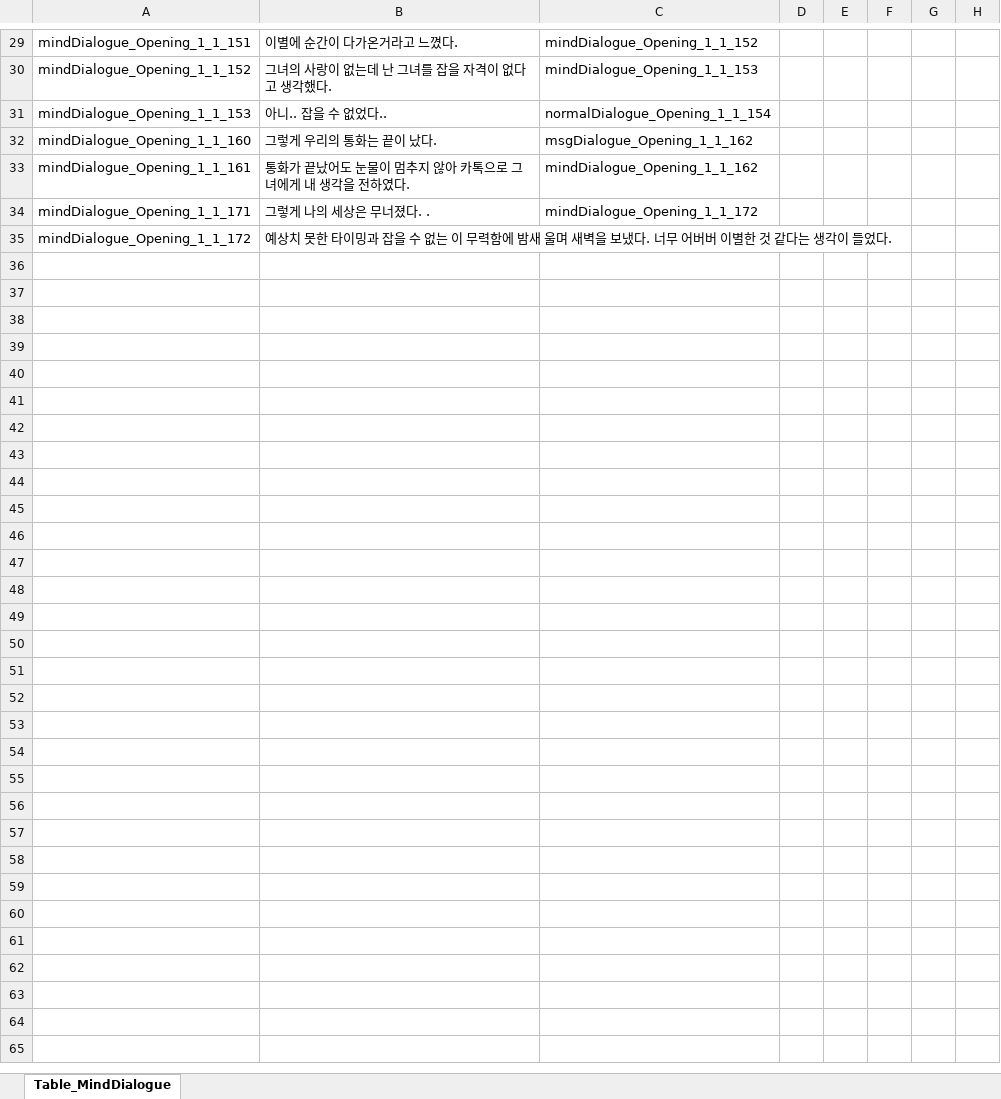
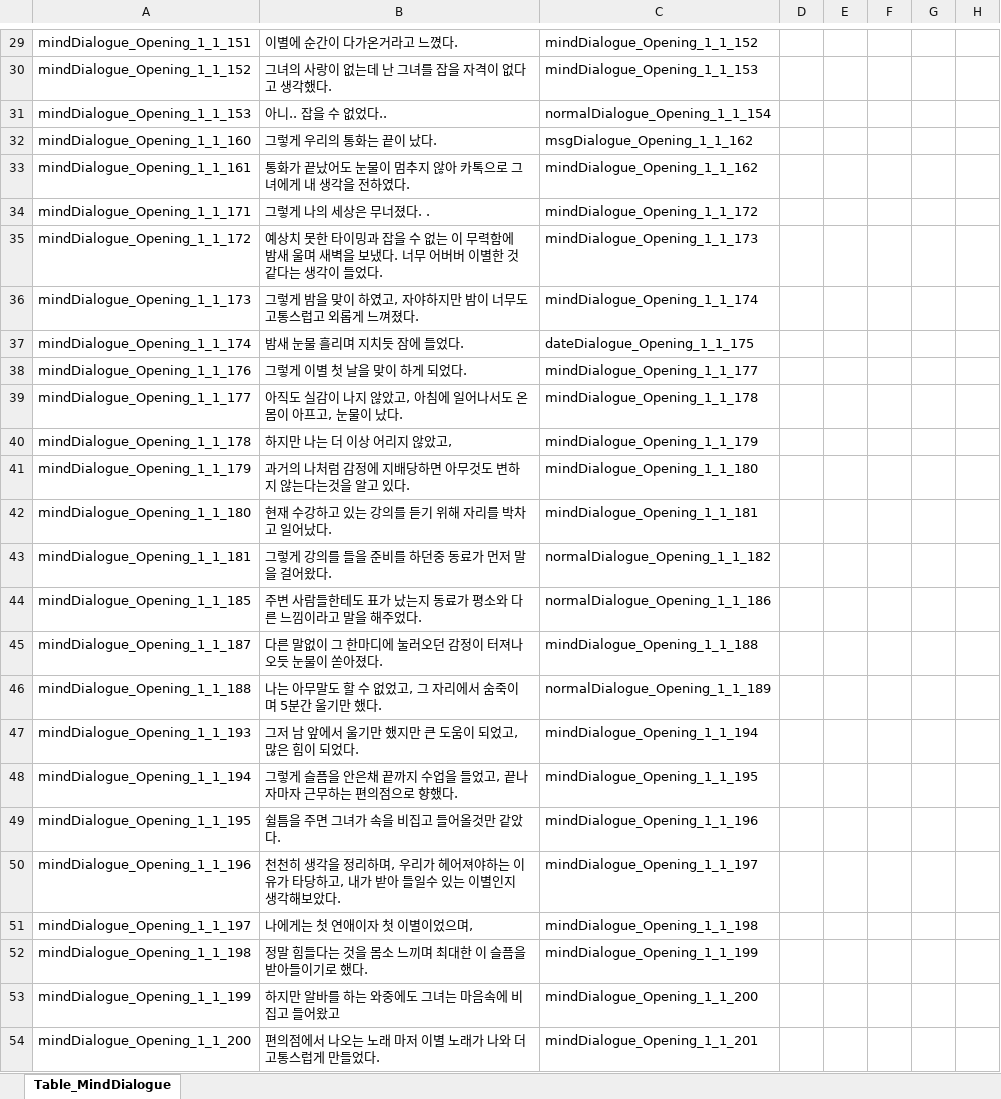
Before and after one commit to SonghaCH/SognhaUnityGame, an Excel workbook: JsonConverter/ExcelFiles/0_MindDialogue.xlsx, sheet Table_MindDialogue, drawn as a sheet; only a part is shown, gaps mark what is left out; values as stored, in another font and other column widths than the file's, no borders; the diff covers the shown part only; the diff names each change by its address in the sheet, - before the commit and + after, or states it on an @@ line.

```diff
--- a/JsonConverter/ExcelFiles/0_MindDialogue.xlsx (sheet Table_MindDialogue)
+++ b/JsonConverter/ExcelFiles/0_MindDialogue.xlsx (sheet Table_MindDialogue)
-C35: (empty)
+C35: mindDialogue_Opening_1_1_173
+row 36: mindDialogue_Opening_1_1_173 | 그렇게 밤을 맞이 하였고, 자야하지만 밤이 너무도 고통스럽고 외롭게 느껴졌다. | mindDialogue_Opening_1_1_174
+row 37: mindDialogue_Opening_1_1_174 | 밤새 눈물 흘리며 지치듯 잠에 들었다. | dateDialogue_Opening_1_1_175
+row 38: mindDialogue_Opening_1_1_176 | 그렇게 이별 첫 날을 맞이 하게 되었다. | mindDialogue_Opening_1_1_177
+row 39: mindDialogue_Opening_1_1_177 | 아직도 실감이 나지 않았고, 아침에 일어나서도 온몸이 아프고, 눈물이 났다. | mindDialogue_Opening_1_1_178
+row 40: mindDialogue_Opening_1_1_178 | 하지만 나는 더 이상 어리지 않았고, | mindDialogue_Opening_1_1_179
+row 41: mindDialogue_Opening_1_1_179 | 과거의 나처럼 감정에 지배당하면 아무것도 변하지 않는다는것을 알고 있다. | mindDialogue_Opening_1_1_180
+row 42: mindDialogue_Opening_1_1_180 | 현재 수강하고 있는 강의를 듣기 위해 자리를 박차고 일어났다. | mindDialogue_Opening_1_1_181
+row 43: mindDialogue_Opening_1_1_181 | 그렇게 강의를 들을 준비를 하던중 동료가 먼저 말을 걸어왔다. | normalDialogue_Opening_1_1_182
+row 44: mindDialogue_Opening_1_1_185 | 주변 사람들한테도 표가 났는지 동료가 평소와 다른 느낌이라고 말을 해주었다. | normalDialogue_Opening_1_1_186
+row 45: mindDialogue_Opening_1_1_187 | 다른 말없이 그 한마디에 눌러오던 감정이 터져나오듯 눈물이 쏟아졌다. | mindDialogue_Opening_1_1_188
+row 46: mindDialogue_Opening_1_1_188 | 나는 아무말도 할 수 없었고, 그 자리에서 숨죽이며 5분간 울기만 했다. | normalDialogue_Opening_1_1_189
+row 47: mindDialogue_Opening_1_1_193 | 그저 남 앞에서 울기만 했지만 큰 도움이 되었고, 많은 힘이 되었다. | mindDialogue_Opening_1_1_194
+row 48: mindDialogue_Opening_1_1_194 | 그렇게 슬픔을 안은채 끝까지 수업을 들었고, 끝나자마자 근무하는 편의점으로 향했다. | mindDialogue_Opening_1_1_195
+row 49: mindDialogue_Opening_1_1_195 | 쉴틈을 주면 그녀가 속을 비집고 들어올것만 같았다. | mindDialogue_Opening_1_1_196
+row 50: mindDialogue_Opening_1_1_196 | 천천히 생각을 정리하며, 우리가 헤어져야하는 이유가 타당하고, 내가 받아 들일수 있는 이별인지 생각해보았다. | mindDialogue_Opening_1_1_197
+row 51: mindDialogue_Opening_1_1_197 | 나에게는 첫 연애이자 첫 이별이었으며, | mindDialogue_Opening_1_1_198
+row 52: mindDialogue_Opening_1_1_198 | 정말 힘들다는 것을 몸소 느끼며 최대한 이 슬픔을 받아들이기로 했다. | mindDialogue_Opening_1_1_199
+row 53: mindDialogue_Opening_1_1_199 | 하지만 알바를 하는 와중에도 그녀는 마음속에 비집고 들어왔고 | mindDialogue_Opening_1_1_200
+row 54: mindDialogue_Opening_1_1_200 | 편의점에서 나오는 노래 마저 이별 노래가 나와 더 고통스럽게 만들었다. | mindDialogue_Opening_1_1_201
```
Also changed, not shown: 16 added rows elsewhere in this sheet, JsonConverter/ExcelFiles/0_DateDialogue.xlsx, JsonConverter/ExcelFiles/0_NormalDialogue.xlsx, 6 other files.
